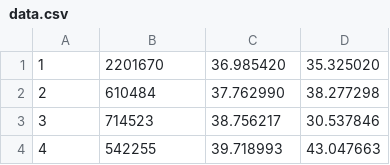
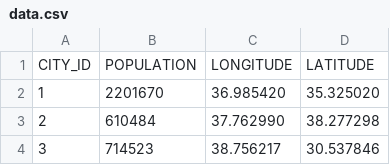
Before and after one commit to kuzeysinay/turkey-center-of-population, a CSV file: data.csv, drawn as a sheet; only a part is shown; the shorter side is filled out with more unchanged rows.

Commit message:
update csv and program with column headers

```diff
--- a/data.csv
+++ b/data.csv
@@ -1 +1,2 @@
+CITY_ID,POPULATION,LONGITUDE,LATITUDE
 1,2201670,36.985420,35.325020
```
Also changed, not shown: 1 other file.
